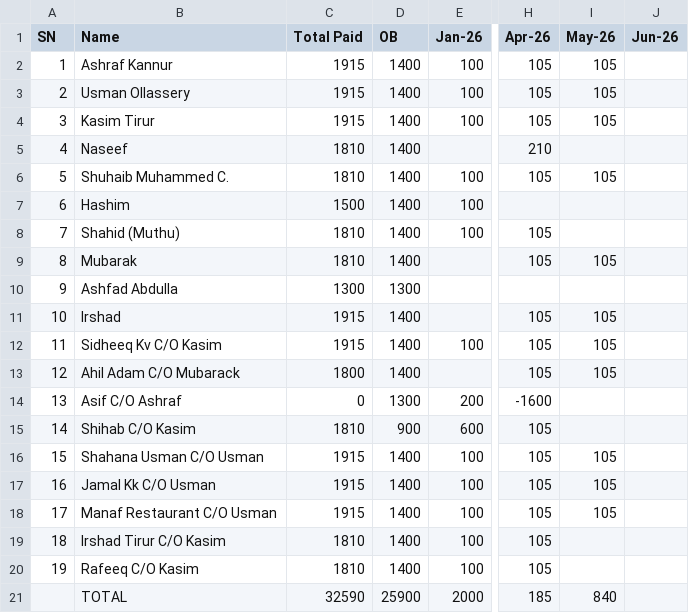
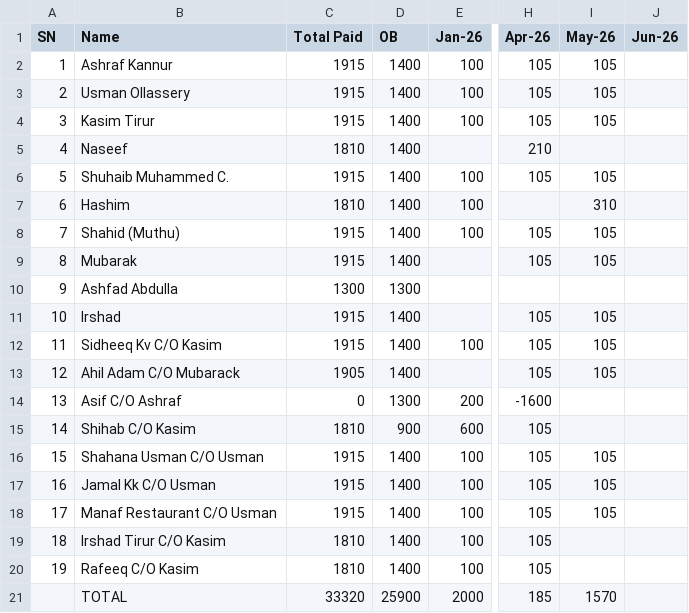
Before and after one commit to inventory-choco/avadhi-nidhi-v2, a CSV file: 2026_payments.csv, drawn as a sheet; only a part is shown, gaps mark what is left out; the diff names each change by its address in the sheet, - before the commit and + after, or states it on an @@ line.

Commit message:
update

```diff
--- a/2026_payments.csv
+++ b/2026_payments.csv
-C6 (Total Paid): 1810
+C6 (Total Paid): 1915
-C7 (Total Paid): 1500
+C7 (Total Paid): 1810
-I7 (May-26): (empty)
+I7 (May-26): 310
-C8:C9 (Total Paid): 1810
+C8:C9 (Total Paid): 1915
-I8 (May-26): (empty)
+I8 (May-26): 105
-C13 (Total Paid): 1800
+C13 (Total Paid): 1905
-C21 (Total Paid): 32590
+C21 (Total Paid): 33320
-I21 (May-26): 840
+I21 (May-26): 1570
```
